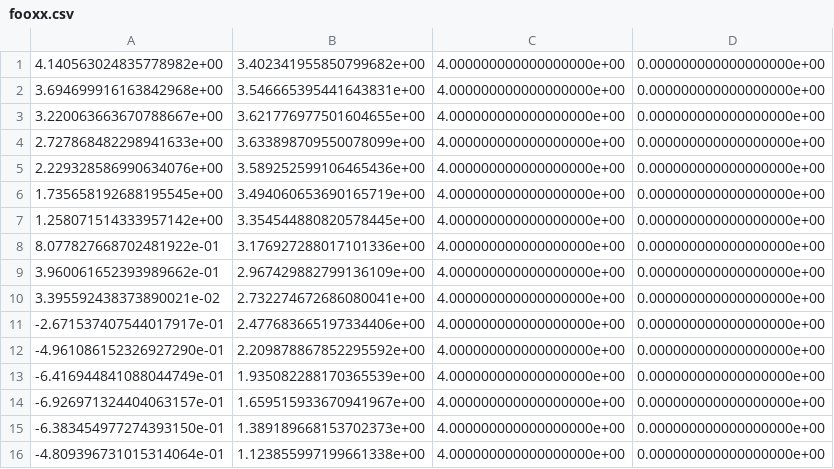
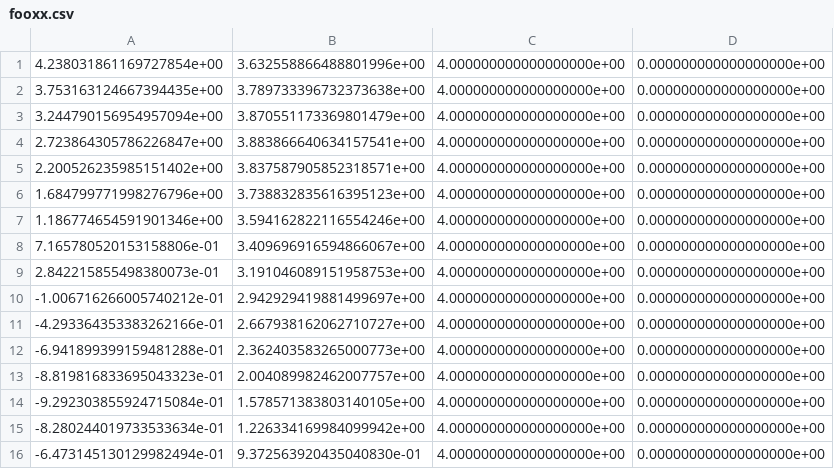
Before and after one commit to lucascheuer/F110-Final, a CSV file: fooxx.csv, drawn as a sheet; only a part is shown; the diff covers the shown part only.

```diff
--- a/fooxx.csv
+++ b/fooxx.csv
@@ -1,16 +1,16 @@
-4.140563024835778982e+00,3.402341955850799682e+00,4.000000000000000000e+00,0.000000000000000000e+00
-3.694699916163842968e+00,3.546665395441643831e+00,4.000000000000000000e+00,0.000000000000000000e+00
-3.220063663670788667e+00,3.621776977501604655e+00,4.000000000000000000e+00,0.000000000000000000e+00
-2.727868482298941633e+00,3.633898709550078099e+00,4.000000000000000000e+00,0.000000000000000000e+00
-2.229328586990634076e+00,3.589252599106465436e+00,4.000000000000000000e+00,0.000000000000000000e+00
-1.735658192688195545e+00,3.494060653690165719e+00,4.000000000000000000e+00,0.000000000000000000e+00
-1.258071514333957142e+00,3.354544880820578445e+00,4.000000000000000000e+00,0.000000000000000000e+00
-8.077827668702481922e-01,3.176927288017101336e+00,4.000000000000000000e+00,0.000000000000000000e+00
-3.960061652393989662e-01,2.967429882799136109e+00,4.000000000000000000e+00,0.000000000000000000e+00
-3.395592438373890021e-02,2.732274672686080041e+00,4.000000000000000000e+00,0.000000000000000000e+00
--2.671537407544017917e-01,2.477683665197334406e+00,4.000000000000000000e+00,0.000000000000000000e+00
--4.961086152326927290e-01,2.209878867852295592e+00,4.000000000000000000e+00,0.000000000000000000e+00
--6.416944841088044749e-01,1.935082288170365539e+00,4.000000000000000000e+00,0.000000000000000000e+00
--6.926971324404063157e-01,1.659515933670941967e+00,4.000000000000000000e+00,0.000000000000000000e+00
--6.383454977274393150e-01,1.389189668153702373e+00,4.000000000000000000e+00,0.000000000000000000e+00
--4.809396731015314064e-01,1.123855997199661338e+00,4.000000000000000000e+00,0.000000000000000000e+00
+4.238031861169727854e+00,3.632558866488801996e+00,4.000000000000000000e+00,0.000000000000000000e+00
+3.753163124667394435e+00,3.789733396732373638e+00,4.000000000000000000e+00,0.000000000000000000e+00
+3.244790156954957094e+00,3.870551173369801479e+00,4.000000000000000000e+00,0.000000000000000000e+00
+2.723864305786226847e+00,3.883866640634157541e+00,4.000000000000000000e+00,0.000000000000000000e+00
+2.200526235985151402e+00,3.837587905852318571e+00,4.000000000000000000e+00,0.000000000000000000e+00
+1.684799771998276796e+00,3.738832835616395123e+00,4.000000000000000000e+00,0.000000000000000000e+00
+1.186774654591901346e+00,3.594162822116554246e+00,4.000000000000000000e+00,0.000000000000000000e+00
+7.165780520153158806e-01,3.409696916594866067e+00,4.000000000000000000e+00,0.000000000000000000e+00
+2.842215855498380073e-01,3.191046089151958753e+00,4.000000000000000000e+00,0.000000000000000000e+00
+-1.006716266005740212e-01,2.942929419881499697e+00,4.000000000000000000e+00,0.000000000000000000e+00
+-4.293364353383262166e-01,2.667938162062710727e+00,4.000000000000000000e+00,0.000000000000000000e+00
+-6.941899399159481288e-01,2.362403583265000773e+00,4.000000000000000000e+00,0.000000000000000000e+00
+-8.819816833695043323e-01,2.004089982462007757e+00,4.000000000000000000e+00,0.000000000000000000e+00
+-9.292303855924715084e-01,1.578571383803140105e+00,4.000000000000000000e+00,0.000000000000000000e+00
+-8.280244019733533634e-01,1.226334169984099942e+00,4.000000000000000000e+00,0.000000000000000000e+00
+-6.473145130129982494e-01,9.372563920435040830e-01,4.000000000000000000e+00,0.000000000000000000e+00
```
Also changed, not shown: 68 edited cells elsewhere in this file, 1 other file.
